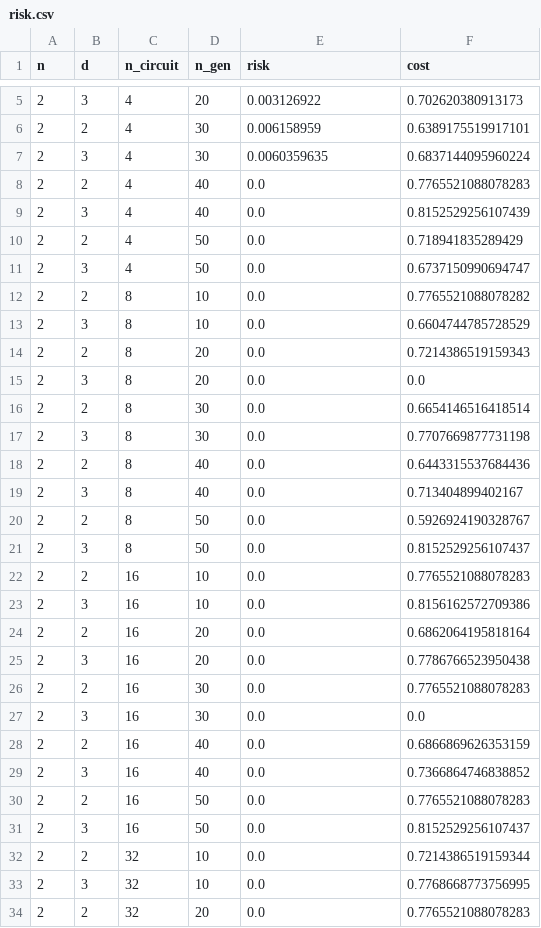
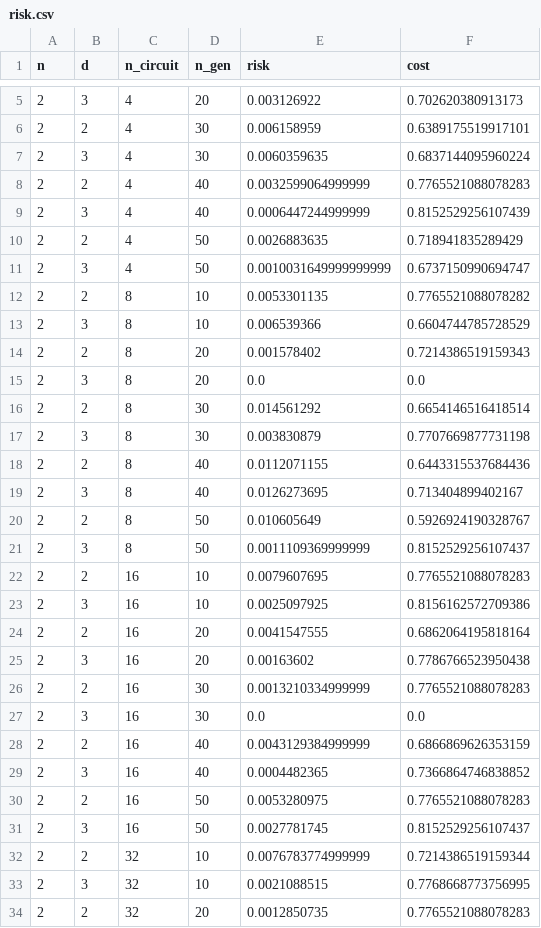
Before and after one commit to vutuanhai237/GA-QAS, a CSV file: codes/risk.csv, drawn as a sheet; only a part is shown, gaps mark what is left out; the diff covers the shown part only.

Commit message:
Update risk

```diff
--- a/codes/risk.csv
+++ b/codes/risk.csv
@@ -7,28 +7,28 @@ n,d,n_circuit,n_gen,risk,cost
 2,3,4,30,0.0060359635,0.6837144095960224
-2,2,4,40,0.0,0.7765521088078283
-2,3,4,40,0.0,0.8152529256107439
-2,2,4,50,0.0,0.718941835289429
-2,3,4,50,0.0,0.6737150990694747
-2,2,8,10,0.0,0.7765521088078282
-2,3,8,10,0.0,0.6604744785728529
-2,2,8,20,0.0,0.7214386519159343
+2,2,4,40,0.0032599064999999,0.7765521088078283
+2,3,4,40,0.0006447244999999,0.8152529256107439
+2,2,4,50,0.0026883635,0.718941835289429
+2,3,4,50,0.0010031649999999999,0.6737150990694747
+2,2,8,10,0.0053301135,0.7765521088078282
+2,3,8,10,0.006539366,0.6604744785728529
+2,2,8,20,0.001578402,0.7214386519159343
 2,3,8,20,0.0,0.0
-2,2,8,30,0.0,0.6654146516418514
-2,3,8,30,0.0,0.7707669877731198
-2,2,8,40,0.0,0.6443315537684436
-2,3,8,40,0.0,0.713404899402167
-2,2,8,50,0.0,0.5926924190328767
-2,3,8,50,0.0,0.8152529256107437
-2,2,16,10,0.0,0.7765521088078283
-2,3,16,10,0.0,0.8156162572709386
-2,2,16,20,0.0,0.6862064195818164
-2,3,16,20,0.0,0.7786766523950438
-2,2,16,30,0.0,0.7765521088078283
+2,2,8,30,0.014561292,0.6654146516418514
+2,3,8,30,0.003830879,0.7707669877731198
+2,2,8,40,0.0112071155,0.6443315537684436
+2,3,8,40,0.0126273695,0.713404899402167
+2,2,8,50,0.010605649,0.5926924190328767
+2,3,8,50,0.0011109369999999,0.8152529256107437
+2,2,16,10,0.0079607695,0.7765521088078283
+2,3,16,10,0.0025097925,0.8156162572709386
+2,2,16,20,0.0041547555,0.6862064195818164
+2,3,16,20,0.00163602,0.7786766523950438
+2,2,16,30,0.0013210334999999,0.7765521088078283
 2,3,16,30,0.0,0.0
-2,2,16,40,0.0,0.6866869626353159
-2,3,16,40,0.0,0.7366864746838852
-2,2,16,50,0.0,0.7765521088078283
-2,3,16,50,0.0,0.8152529256107437
-2,2,32,10,0.0,0.7214386519159344
-2,3,32,10,0.0,0.7768668773756995
-2,2,32,20,0.0,0.7765521088078283
+2,2,16,40,0.0043129384999999,0.6866869626353159
+2,3,16,40,0.0004482365,0.7366864746838852
+2,2,16,50,0.0053280975,0.7765521088078283
+2,3,16,50,0.0027781745,0.8152529256107437
+2,2,32,10,0.0076783774999999,0.7214386519159344
+2,3,32,10,0.0021088515,0.7768668773756995
+2,2,32,20,0.0012850735,0.7765521088078283
```
Also changed, not shown: 5 edited cells elsewhere in this file, codes/risk copy.csv, 1 other file.
